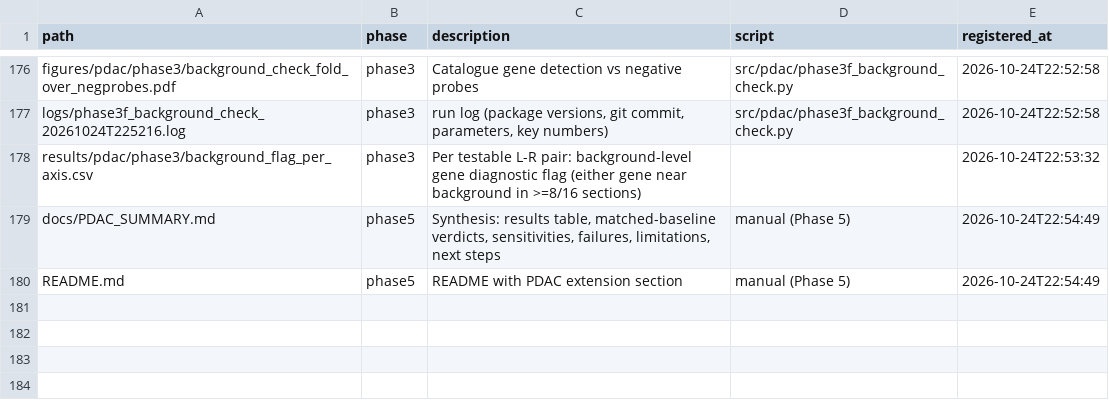
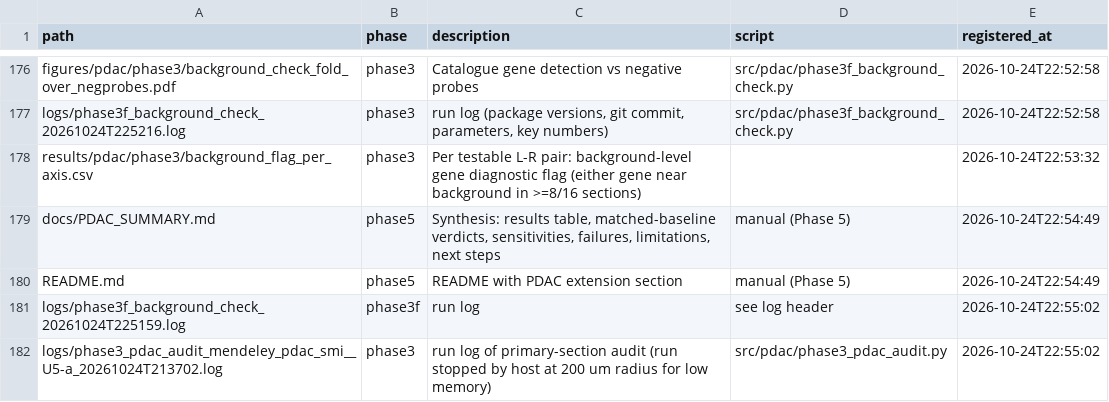
Before and after one commit to basilll007/Thesis-ccc, a CSV file: results/pdac/MANIFEST.csv, drawn as a sheet; only a part is shown, gaps mark what is left out.

```diff
--- a/results/pdac/MANIFEST.csv
+++ b/results/pdac/MANIFEST.csv
@@ -180 +180,3 @@ docs/PDAC_SUMMARY.md,phase5,"Synthesis: results table, matched-baseline verdicts
 README.md,phase5,README with PDAC extension section,manual (Phase 5),2026-10-24T22:54:49
+logs/phase3f_background_check_20261024T225159.log,phase3f,run log,see log header,2026-10-24T22:55:02
+logs/phase3_pdac_audit_mendeley_pdac_smi__U5-a_20261024T213702.log,phase3,run log of primary-section audit (run stopped by host at 200 um radius for low memory),src/pdac/phase3_pdac_audit.py,2026-10-24T22:55:02
```
